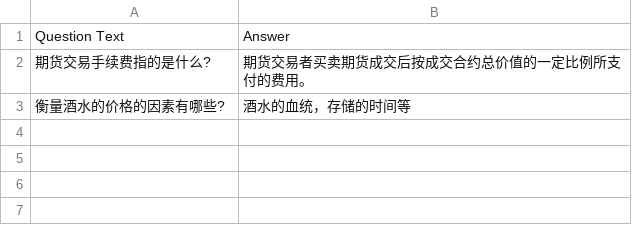
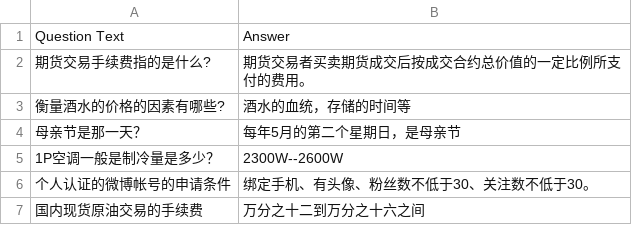
Before and after one commit to arrow322/PaddleNLP, a CSV file: pipelines/ui/dureader_search.csv, drawn as a sheet.

Commit message:
Update README.md & Add more data into csv& change UI (#3237)

```diff
--- a/pipelines/ui/dureader_search.csv
+++ b/pipelines/ui/dureader_search.csv
@@ -3 +3,5 @@
 "衡量酒水的价格的因素有哪些?";"酒水的血统，存储的时间等"
+"母亲节是那一天？";"每年5月的第二个星期日，是母亲节"
+"1P空调一般是制冷量是多少？";"2300W--2600W"
+"个人认证的微博帐号的申请条件";"绑定手机、有头像、粉丝数不低于30、关注数不低于30。"
+"国内现货原油交易的手续费";"万分之十二到万分之十六之间"
```
Also changed, not shown: 7 other files.
